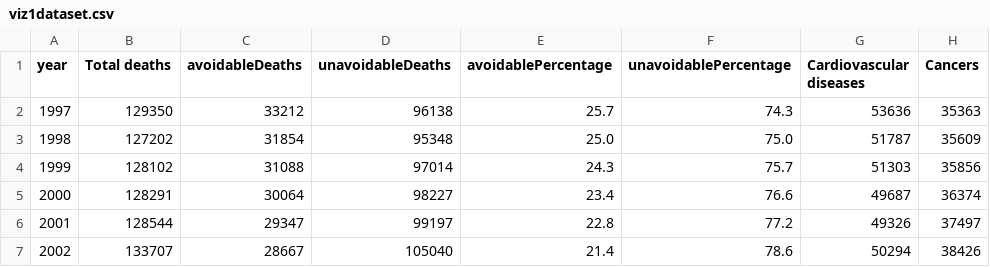
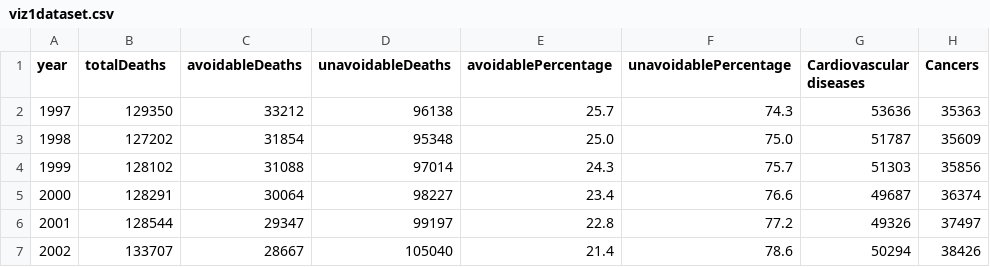
Before and after one commit to JinjuSu/DataViz, a CSV file: resources/dataset/aihw/viz1dataset.csv, drawn as a sheet; only a part is shown; the diff names each change by its address in the sheet, - before the commit and + after, or states it on an @@ line.

```diff
--- a/resources/dataset/aihw/viz1dataset.csv
+++ b/resources/dataset/aihw/viz1dataset.csv
-B1: Total deaths
+B1: totalDeaths
```
Also changed, not shown: 3 other files.
